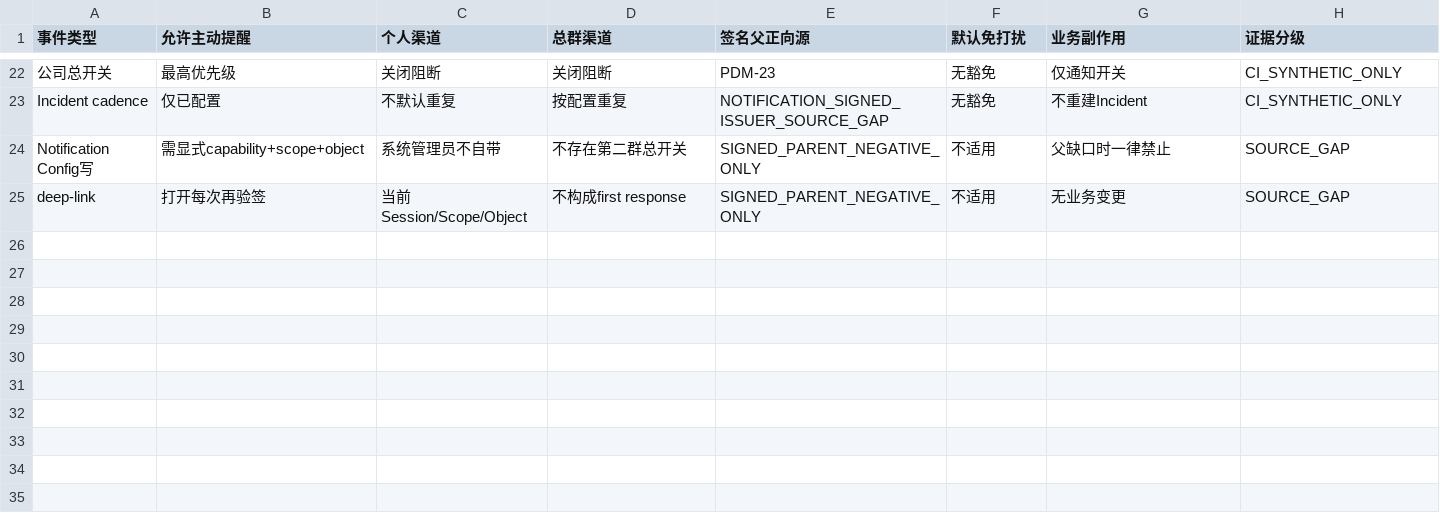
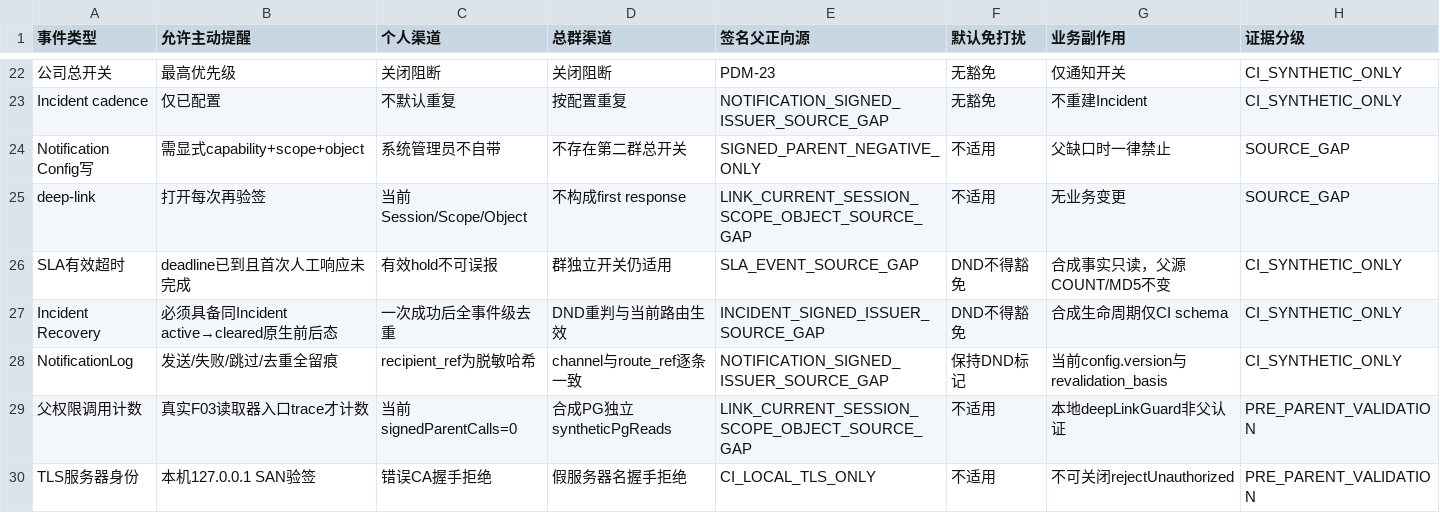
Before and after one commit to suzhe868-arch/mb, a TSV file: engineering/f07/notification-sla-incident-gate-ci/PDM23事件与渠道权限矩阵.tsv, drawn as a sheet; only a part is shown, gaps mark what is left out.

Commit message:
docs(F07-4): PDM23矩阵补超时、故障前态、接收路由、真实父计数与TLS证据

```diff
--- a/engineering/f07/notification-sla-incident-gate-ci/PDM23事件与渠道权限矩阵.tsv
+++ b/engineering/f07/notification-sla-incident-gate-ci/PDM23事件与渠道权限矩阵.tsv
@@ -24,2 +24,7 @@ Incident cadence	仅已配置	不默认重复	按配置重复	NOTIFICATION_SIGNE
 Notification Config写	需显式capability+scope+object	系统管理员不自带	不存在第二群总开关	SIGNED_PARENT_NEGATIVE_ONLY	不适用	父缺口时一律禁止	SOURCE_GAP
-deep-link	打开每次再验签	当前Session/Scope/Object	不构成first response	SIGNED_PARENT_NEGATIVE_ONLY	不适用	无业务变更	SOURCE_GAP
+deep-link	打开每次再验签	当前Session/Scope/Object	不构成first response	LINK_CURRENT_SESSION_SCOPE_OBJECT_SOURCE_GAP	不适用	无业务变更	SOURCE_GAP
+SLA有效超时	deadline已到且首次人工响应未完成	有效hold不可误报	群独立开关仍适用	SLA_EVENT_SOURCE_GAP	DND不得豁免	合成事实只读，父源COUNT/MD5不变	CI_SYNTHETIC_ONLY
+Incident Recovery	必须具备同Incident active→cleared原生前后态	一次成功后全事件级去重	DND重判与当前路由生效	INCIDENT_SIGNED_ISSUER_SOURCE_GAP	DND不得豁免	合成生命周期仅CI schema	CI_SYNTHETIC_ONLY
+NotificationLog	发送/失败/跳过/去重全留痕	recipient_ref为脱敏哈希	channel与route_ref逐条一致	NOTIFICATION_SIGNED_ISSUER_SOURCE_GAP	保持DND标记	当前config.version与revalidation_basis	CI_SYNTHETIC_ONLY
+父权限调用计数	真实F03读取器入口trace才计数	当前signedParentCalls=0	合成PG独立syntheticPgReads	LINK_CURRENT_SESSION_SCOPE_OBJECT_SOURCE_GAP	不适用	本地deepLinkGuard非父认证	PRE_PARENT_VALIDATION
+TLS服务器身份	本机127.0.0.1 SAN验签	错误CA握手拒绝	假服务器名握手拒绝	CI_LOCAL_TLS_ONLY	不适用	不可关闭rejectUnauthorized	PRE_PARENT_VALIDATION
```
